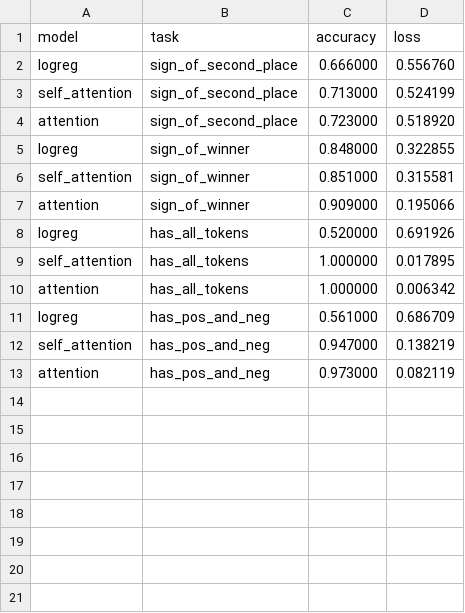
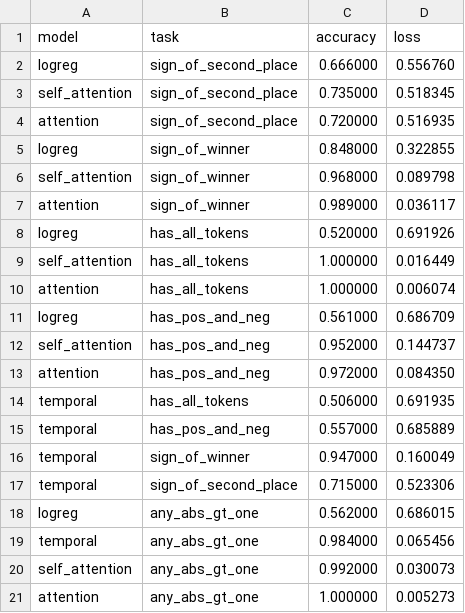
Before and after one commit to gsmafra/transformers-from-scratch, a CSV file: benchmarks/benchmarking.csv, drawn as a sheet.

Commit message:
chore(benchmarks): refresh generated CSV and HTML snapshot

```diff
--- a/benchmarks/benchmarking.csv
+++ b/benchmarks/benchmarking.csv
@@ -2,12 +2,20 @@ model,task,accuracy,loss
 logreg,sign_of_second_place,0.666000,0.556760
-self_attention,sign_of_second_place,0.713000,0.524199
-attention,sign_of_second_place,0.723000,0.518920
+self_attention,sign_of_second_place,0.735000,0.518345
+attention,sign_of_second_place,0.720000,0.516935
 logreg,sign_of_winner,0.848000,0.322855
-self_attention,sign_of_winner,0.851000,0.315581
-attention,sign_of_winner,0.909000,0.195066
+self_attention,sign_of_winner,0.968000,0.089798
+attention,sign_of_winner,0.989000,0.036117
 logreg,has_all_tokens,0.520000,0.691926
-self_attention,has_all_tokens,1.000000,0.017895
-attention,has_all_tokens,1.000000,0.006342
+self_attention,has_all_tokens,1.000000,0.016449
+attention,has_all_tokens,1.000000,0.006074
 logreg,has_pos_and_neg,0.561000,0.686709
-self_attention,has_pos_and_neg,0.947000,0.138219
-attention,has_pos_and_neg,0.973000,0.082119
+self_attention,has_pos_and_neg,0.952000,0.144737
+attention,has_pos_and_neg,0.972000,0.084350
+temporal,has_all_tokens,0.506000,0.691935
+temporal,has_pos_and_neg,0.557000,0.685889
+temporal,sign_of_winner,0.947000,0.160049
+temporal,sign_of_second_place,0.715000,0.523306
+logreg,any_abs_gt_one,0.562000,0.686015
+temporal,any_abs_gt_one,0.984000,0.065456
+self_attention,any_abs_gt_one,0.992000,0.030073
+attention,any_abs_gt_one,1.000000,0.005273
```
Also changed, not shown: 1 other file.
